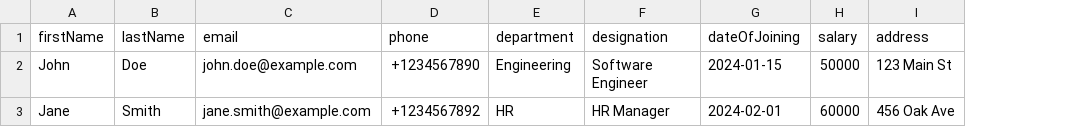
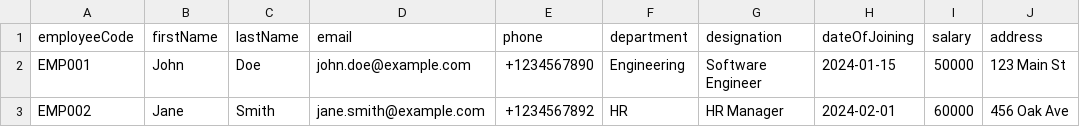
Before and after one commit to prasanth198307/HRApp, a CSV file: public/employee_template.csv, drawn as a sheet; only a part is shown; the diff names each change by its address in the sheet, - before the commit and + after, or states it on an @@ line.

```diff
--- a/public/employee_template.csv
+++ b/public/employee_template.csv
+column A (employeeCode), rows 2-3: EMP001 | EMP002
```
Also changed, not shown: 4 other files.
